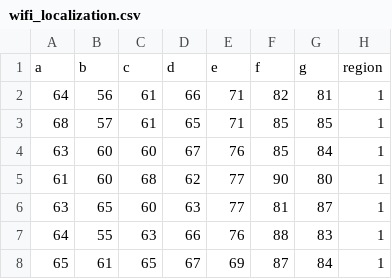
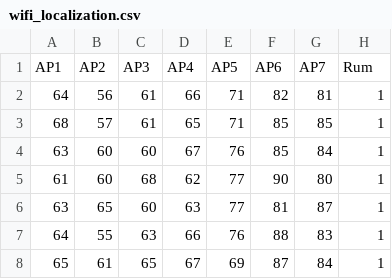
Before and after one commit to FootballZoonic/Labb2, a CSV file: wifi_localization.csv, drawn as a sheet; only a part is shown; removed rows and columns are numbered as before the commit, all else as after; the diff names each change by its address in the sheet, - before the commit and + after, or states it on an @@ line.

Commit message:
Add files via upload

```diff
--- a/wifi_localization.csv
+++ b/wifi_localization.csv
-row 1: a | b | c | d | e | f | g | region
+row 1: AP1 | AP2 | AP3 | AP4 | AP5 | AP6 | AP7 | Rum
```
